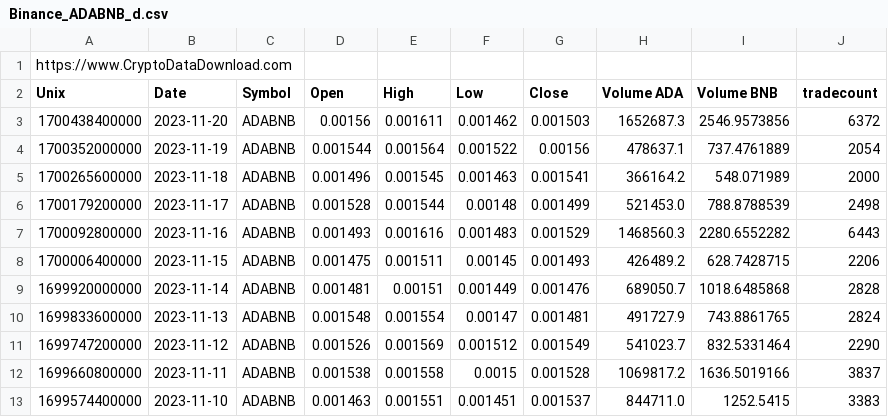
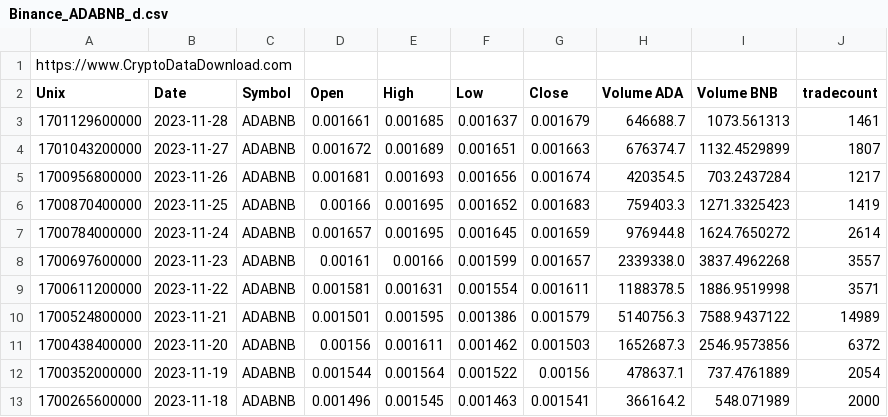
Before and after one commit to Delinester/CryptoCharter, a CSV file: bin/CryptoCharts/Charts/Binance_ADABNB_d.csv, drawn as a sheet; only a part is shown; the shorter side is filled out with more unchanged rows.

```diff
--- a/bin/CryptoCharts/Charts/Binance_ADABNB_d.csv
+++ b/bin/CryptoCharts/Charts/Binance_ADABNB_d.csv
@@ -2,2 +2,10 @@ https://www.CryptoDataDownload.com
 Unix,Date,Symbol,Open,High,Low,Close,Volume ADA,Volume BNB,tradecount
+1701129600000,2023-11-28,ADABNB,0.001661,0.001685,0.001637,0.001679,646688.7,1073.561313,1461
+1701043200000,2023-11-27,ADABNB,0.001672,0.001689,0.001651,0.001663,676374.7,1132.4529899,1807
+1700956800000,2023-11-26,ADABNB,0.001681,0.001693,0.001656,0.001674,420354.5,703.2437284,1217
+1700870400000,2023-11-25,ADABNB,0.00166,0.001695,0.001652,0.001683,759403.3,1271.3325423,1419
+1700784000000,2023-11-24,ADABNB,0.001657,0.001695,0.001645,0.001659,976944.8,1624.7650272,2614
+1700697600000,2023-11-23,ADABNB,0.00161,0.00166,0.001599,0.001657,2339338.0,3837.4962268,3557
+1700611200000,2023-11-22,ADABNB,0.001581,0.001631,0.001554,0.001611,1188378.5,1886.9519998,3571
+1700524800000,2023-11-21,ADABNB,0.001501,0.001595,0.001386,0.001579,5140756.3,7588.9437122,14989
 1700438400000,2023-11-20,ADABNB,0.00156,0.001611,0.001462,0.001503,1652687.3,2546.9573856,6372
```
Also changed, not shown: src/CryptoCharts/Charts/Binance_ADABNB_d.csv, 10 other files.
